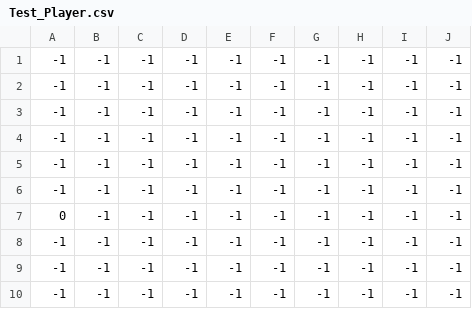
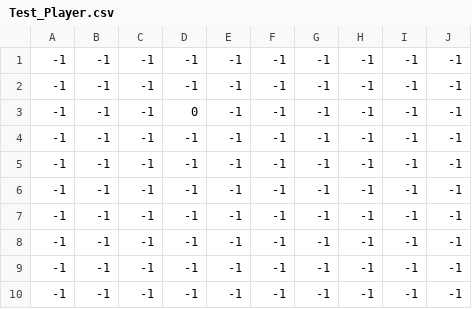
Before and after one commit to Eric-the-Geric/Welcome-to-hell, a CSV file: MapTest/Test_Player.csv, drawn as a sheet; removed rows and columns are numbered as before the commit, all else as after; the diff names each change by its address in the sheet, - before the commit and + after, or states it on an @@ line.

```diff
--- a/MapTest/Test_Player.csv
+++ b/MapTest/Test_Player.csv
+row 3: -1 | -1 | -1 | 0 | -1 | -1 | -1 | -1 | -1 | -1
-row 7: 0 | -1 | -1 | -1 | -1 | -1 | -1 | -1 | -1 | -1
```
Also changed, not shown: Map2/among us_Player.csv, Map2/among us_ground.csv, 9 other files.
